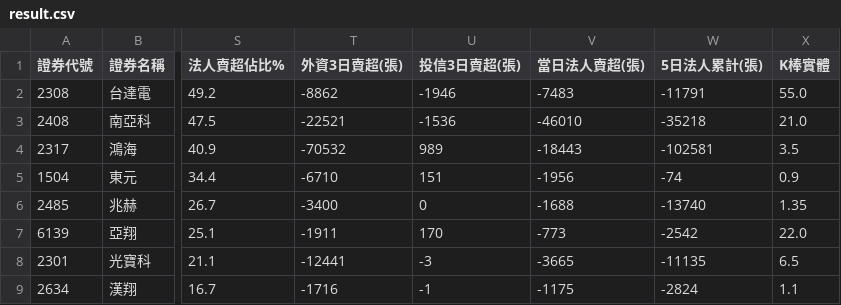
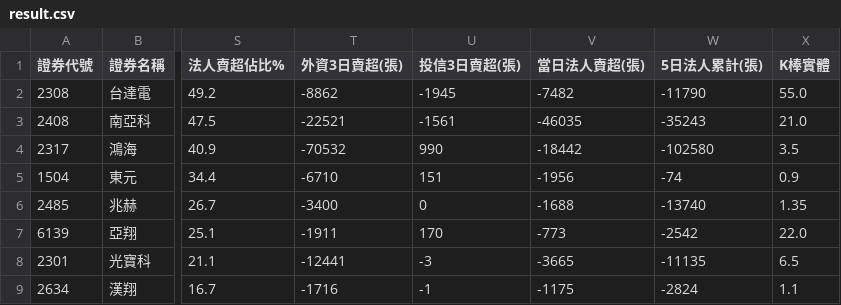
Before and after one commit to chihyuan913-glitch/tw-stock-strategy, a CSV file: strategies/03_short_momentum/result.csv, drawn as a sheet; only a part is shown, gaps mark what is left out; the diff names each change by its address in the sheet, - before the commit and + after, or states it on an @@ line.

```diff
--- a/strategies/03_short_momentum/result.csv
+++ b/strategies/03_short_momentum/result.csv
-U2 (投信3日賣超(張)): -1946
+U2 (投信3日賣超(張)): -1945
-V2 (當日法人賣超(張)): -7483
+V2 (當日法人賣超(張)): -7482
-W2 (5日法人累計(張)): -11791
+W2 (5日法人累計(張)): -11790
-U3 (投信3日賣超(張)): -1536
+U3 (投信3日賣超(張)): -1561
-V3 (當日法人賣超(張)): -46010
+V3 (當日法人賣超(張)): -46035
-W3 (5日法人累計(張)): -35218
+W3 (5日法人累計(張)): -35243
-U4 (投信3日賣超(張)): 989
+U4 (投信3日賣超(張)): 990
-V4 (當日法人賣超(張)): -18443
+V4 (當日法人賣超(張)): -18442
-W4 (5日法人累計(張)): -102581
+W4 (5日法人累計(張)): -102580
```
Also changed, not shown: strategies/02_institutional_momentum/result.csv, strategies/04_cb_pricing_ambush/result.csv, 28 other files.
